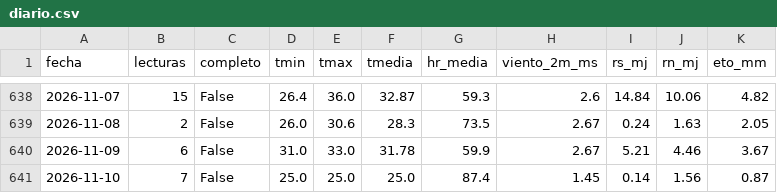
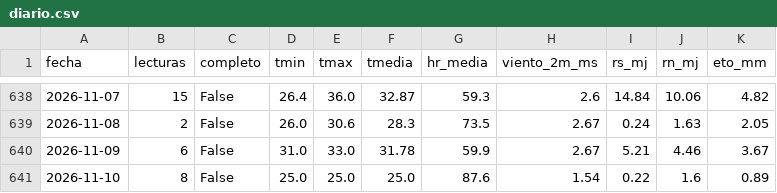
Before and after one commit to JosueValdiviezoS/Cecasp, a CSV file: data/diario.csv, drawn as a sheet; only a part is shown, gaps mark what is left out.

```diff
--- a/data/diario.csv
+++ b/data/diario.csv
@@ -640,2 +640,2 @@ fecha,lecturas,completo,tmin,tmax,tmedia,hr_media,viento_2m_ms,rs_mj,rn_mj,eto_m
 2026-11-09,6,False,31.0,33.0,31.78,59.9,2.67,5.21,4.46,3.67
-2026-11-10,7,False,25.0,25.0,25.0,87.4,1.45,0.14,1.56,0.87
+2026-11-10,8,False,25.0,25.0,25.0,87.6,1.54,0.22,1.6,0.89
```
Also changed, not shown: data/etc_diaria.csv, 2 other files.
